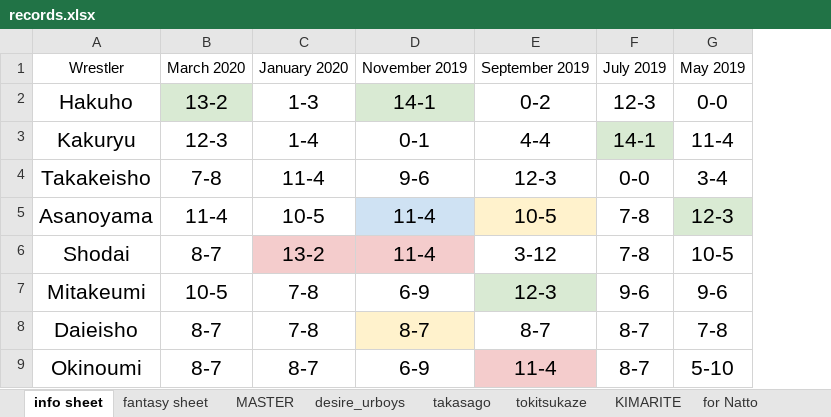
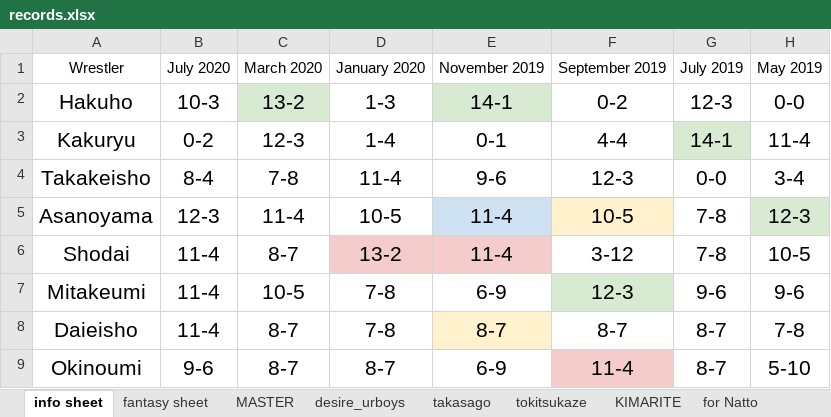
Before and after one commit to johnrusch/fantasy-sumo-backend, an Excel workbook: lib/records.xlsx, sheet info sheet, drawn as a sheet; only a part is shown; values as stored, in another font and other column widths than the file's, no borders; charts and pictures and conditional formats not drawn; the diff names each change by its address in the sheet, - before the commit and + after, or states it on an @@ line.

```diff
--- a/lib/records.xlsx (sheet info sheet)
+++ b/lib/records.xlsx (sheet info sheet)
+column B, rows 1-9: July 2020 | 10-3 | 0-2 | 8-4 | 12-3 | 11-4 | 11-4 | 11-4 | 9-6
```
Also changed, not shown: charts or pictures, lib/Wrestler_stats.xlsx, 2 other files.
